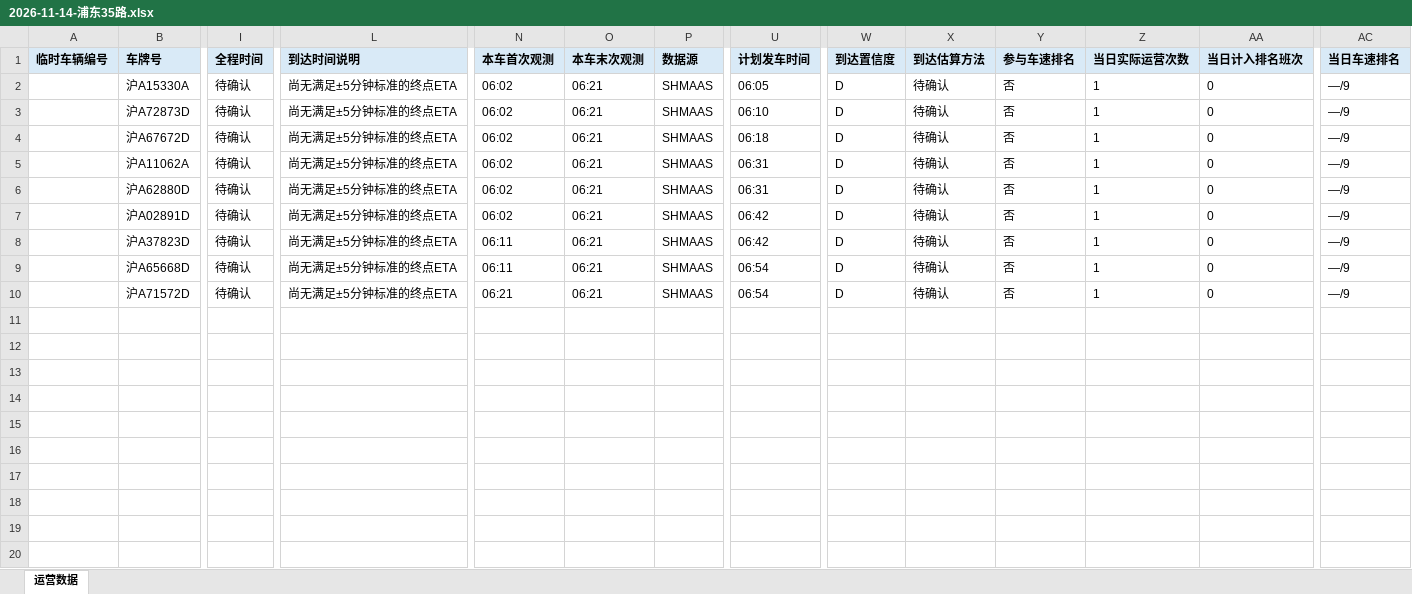
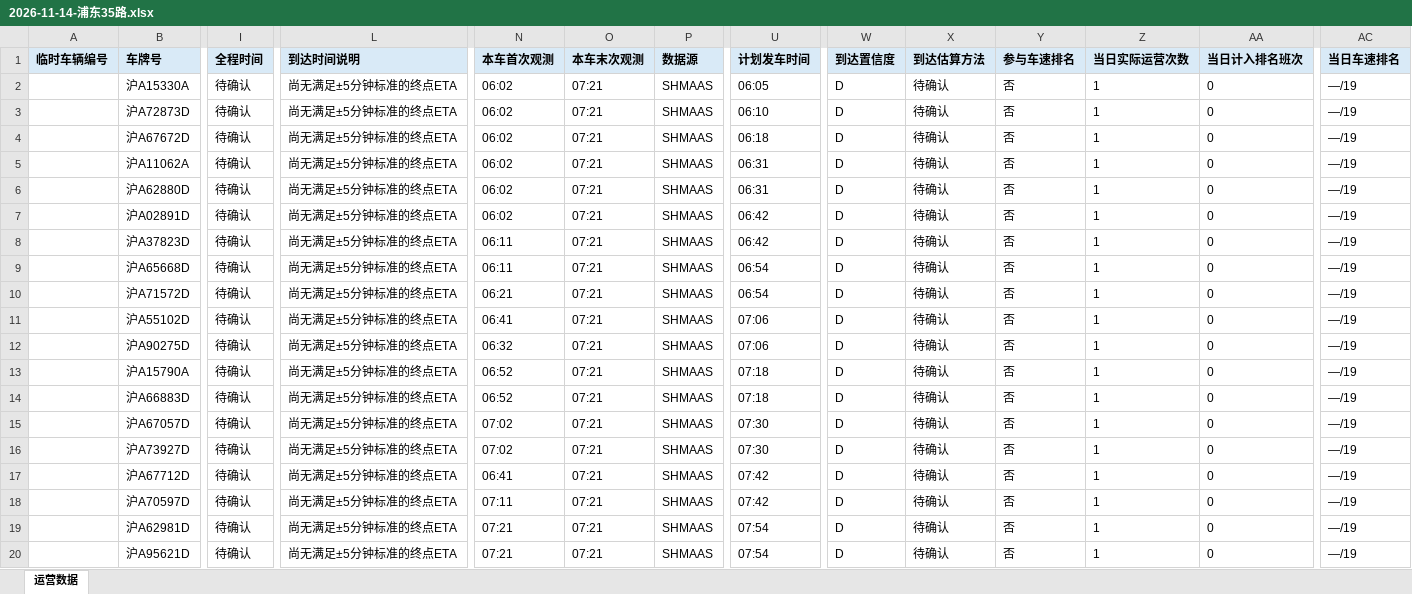
Before and after one commit to lilyQ-stack/shanghai-bus-operations, an Excel workbook: data/export/2026-11-14-浦东35路.xlsx, sheet 运营数据, drawn as a sheet; only a part is shown, gaps mark what is left out; values as stored, in another font and other column widths than the file's, no borders; rows hold the shown columns only; the diff names each change by its address in the sheet, - before the commit and + after, or states it on an @@ line.

```diff
--- a/data/export/2026-11-14-浦东35路.xlsx (sheet 运营数据)
+++ b/data/export/2026-11-14-浦东35路.xlsx (sheet 运营数据)
-O2:O10 (本车末次观测): 06:21
+O2:O10 (本车末次观测): 07:21
-AC2:AC10 (当日车速排名): —/9
+AC2:AC10 (当日车速排名): —/19
+row 11:  | 沪A55102D | 待确认 | 尚无满足±5分钟标准的终点ETA | 06:41 | 07:21 | SHMAAS | 07:06 | D | 待确认 | 否 | 1 | 0 | —/19
+row 12:  | 沪A90275D | 待确认 | 尚无满足±5分钟标准的终点ETA | 06:32 | 07:21 | SHMAAS | 07:06 | D | 待确认 | 否 | 1 | 0 | —/19
+row 13:  | 沪A15790A | 待确认 | 尚无满足±5分钟标准的终点ETA | 06:52 | 07:21 | SHMAAS | 07:18 | D | 待确认 | 否 | 1 | 0 | —/19
+row 14:  | 沪A66883D | 待确认 | 尚无满足±5分钟标准的终点ETA | 06:52 | 07:21 | SHMAAS | 07:18 | D | 待确认 | 否 | 1 | 0 | —/19
+row 15:  | 沪A67057D | 待确认 | 尚无满足±5分钟标准的终点ETA | 07:02 | 07:21 | SHMAAS | 07:30 | D | 待确认 | 否 | 1 | 0 | —/19
+row 16:  | 沪A73927D | 待确认 | 尚无满足±5分钟标准的终点ETA | 07:02 | 07:21 | SHMAAS | 07:30 | D | 待确认 | 否 | 1 | 0 | —/19
+row 17:  | 沪A67712D | 待确认 | 尚无满足±5分钟标准的终点ETA | 06:41 | 07:21 | SHMAAS | 07:42 | D | 待确认 | 否 | 1 | 0 | —/19
+row 18:  | 沪A70597D | 待确认 | 尚无满足±5分钟标准的终点ETA | 07:11 | 07:21 | SHMAAS | 07:42 | D | 待确认 | 否 | 1 | 0 | —/19
+row 19:  | 沪A62981D | 待确认 | 尚无满足±5分钟标准的终点ETA | 07:21 | 07:21 | SHMAAS | 07:54 | D | 待确认 | 否 | 1 | 0 | —/19
+row 20:  | 沪A95621D | 待确认 | 尚无满足±5分钟标准的终点ETA | 07:21 | 07:21 | SHMAAS | 07:54 | D | 待确认 | 否 | 1 | 0 | —/19
```
Also changed, not shown: data/export/2026-11-14-182路.xlsx, data/export/2026-11-14-operations.xlsx, 7 other files.
